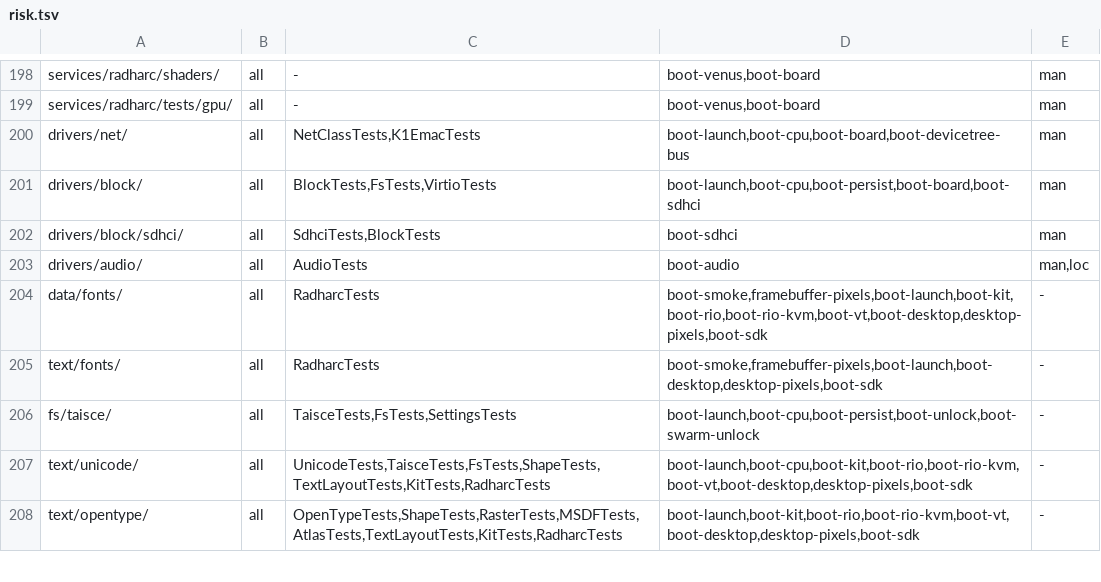
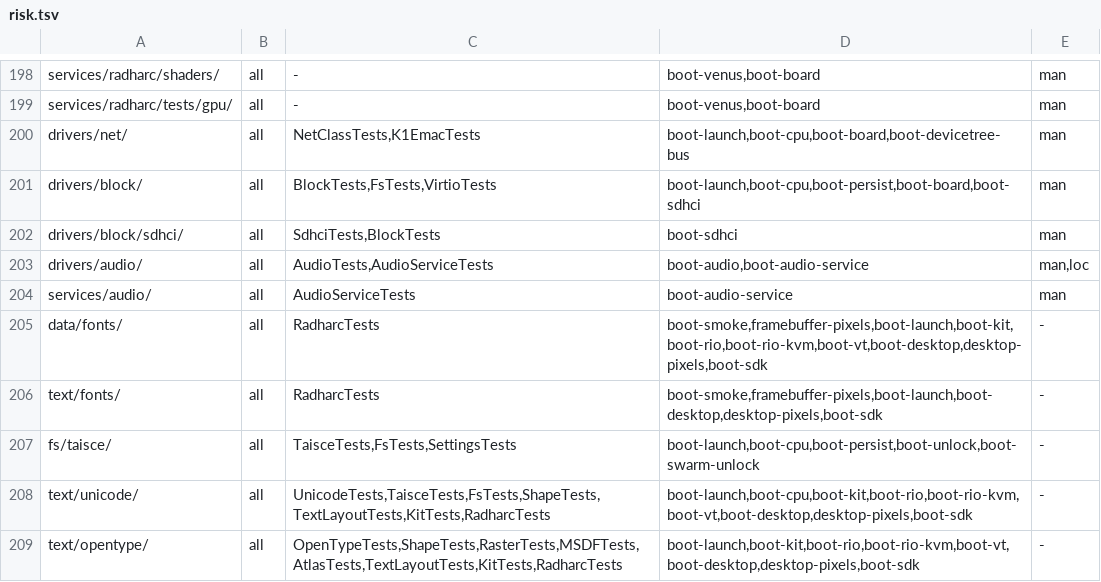
Before and after one commit to JamesKane/VectraOS, a TSV file: docs/risk.tsv, drawn as a sheet; only a part is shown, gaps mark what is left out.

```diff
--- a/docs/risk.tsv
+++ b/docs/risk.tsv
@@ -202,3 +202,4 @@ drivers/block/	all	BlockTests,FsTests,VirtioTests	boot-launch,boot-cpu,boot-pers
 drivers/block/sdhci/	all	SdhciTests,BlockTests	boot-sdhci	man
-drivers/audio/	all	AudioTests	boot-audio	man,loc
+drivers/audio/	all	AudioTests,AudioServiceTests	boot-audio,boot-audio-service	man,loc
+services/audio/	all	AudioServiceTests	boot-audio-service	man
 data/fonts/	all	RadharcTests	boot-smoke,framebuffer-pixels,boot-launch,boot-kit,boot-rio,boot-rio-kvm,boot-vt,boot-desktop,desktop-pixels,boot-sdk	-
```
Also changed, not shown: 28 other files.
